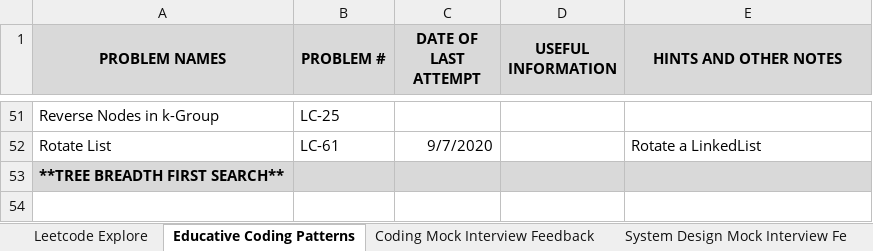
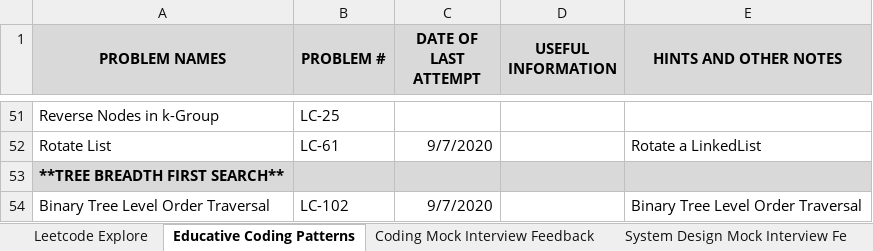
Before and after one commit to suhassrivats/Data-Structures-And-Algorithms-Implementation, an Excel workbook: coding_tracker.xlsx, sheet Educative Coding Patterns, drawn as a sheet; only a part is shown, gaps mark what is left out; values as stored, in another font and other column widths than the file's, no borders; the diff names each change by its address in the sheet, - before the commit and + after, or states it on an @@ line.

```diff
--- a/coding_tracker.xlsx (sheet Educative Coding Patterns)
+++ b/coding_tracker.xlsx (sheet Educative Coding Patterns)
+row 54: Binary Tree Level Order Traversal | LC-102 | 9/7/2020 |  | Binary Tree Level Order Traversal
```
Also changed, not shown: 1 other file.
